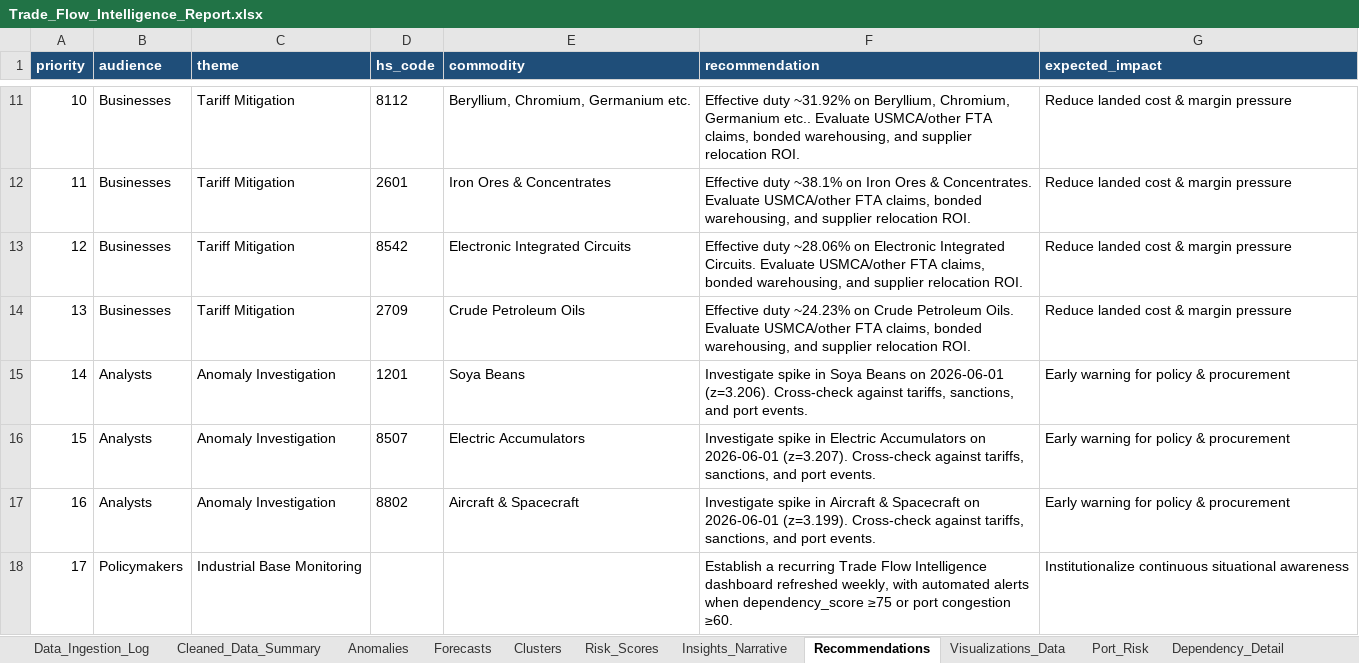
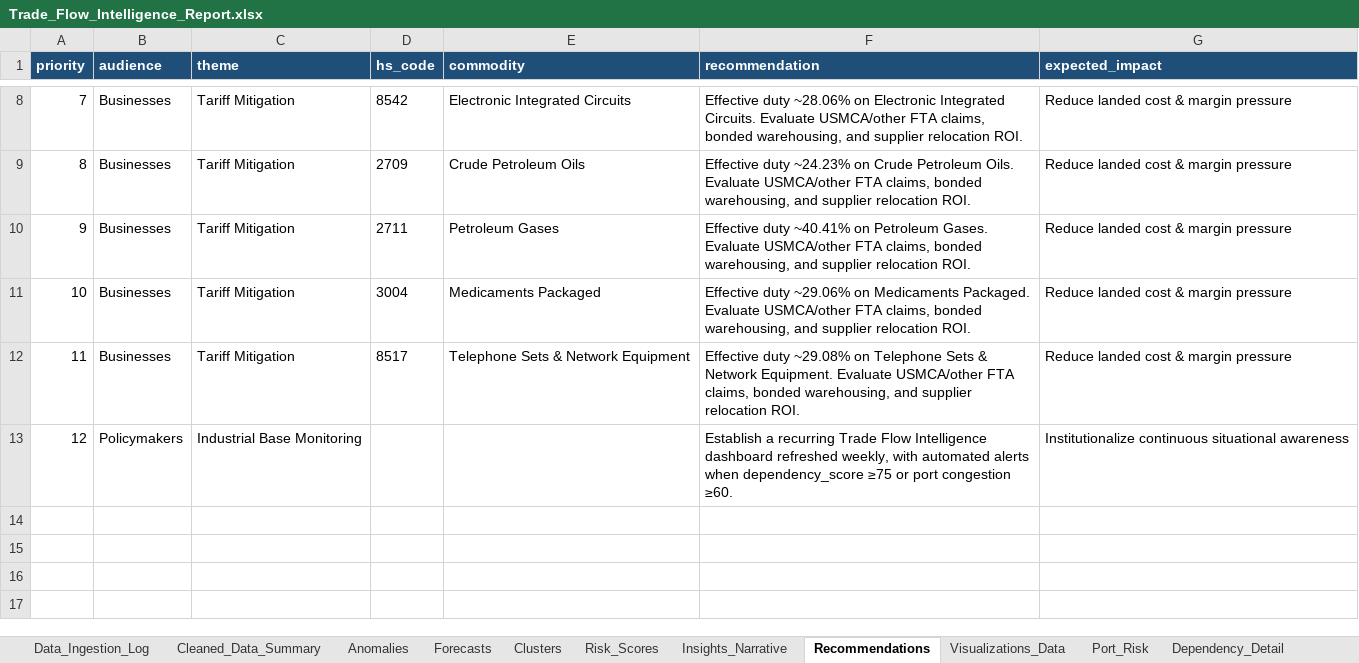
Before and after one commit to urmic111/Trade_Intelligence, an Excel workbook: outputs/Trade_Flow_Intelligence_Report.xlsx, sheet Recommendations, drawn as a sheet; only a part is shown, gaps mark what is left out; values as stored, in another font and other column widths than the file's, no borders; removed rows and columns are numbered as before the commit, all else as after; the diff covers the shown part only; the diff names each change by its address in the sheet, - before the commit and + after, or states it on an @@ line.

```diff
--- a/outputs/Trade_Flow_Intelligence_Report.xlsx (sheet Recommendations)
+++ b/outputs/Trade_Flow_Intelligence_Report.xlsx (sheet Recommendations)
@@ column A (priority) renumbered from row 2 down @@
-row 11: 10 | Businesses | Tariff Mitigation | 8112 | Beryllium, Chromium, Germanium etc. | Effective duty ~31.92% on Beryllium, Chromium, Germanium etc.. Evaluate USMCA/other FTA claims, bonded warehousing, and supplier relocation ROI. | Reduce landed cost & margin pressure
-row 12: 11 | Businesses | Tariff Mitigation | 2601 | Iron Ores & Concentrates | Effective duty ~38.1% on Iron Ores & Concentrates. Evaluate USMCA/other FTA claims, bonded warehousing, and supplier relocation ROI. | Reduce landed cost & margin pressure
-row 15: 14 | Analysts | Anomaly Investigation | 1201 | Soya Beans | Investigate spike in Soya Beans on 2026-06-01 (z=3.206). Cross-check against tariffs, sanctions, and port events. | Early warning for policy & procurement
-row 16: 15 | Analysts | Anomaly Investigation | 8507 | Electric Accumulators | Investigate spike in Electric Accumulators on 2026-06-01 (z=3.207). Cross-check against tariffs, sanctions, and port events. | Early warning for policy & procurement
-row 17: 16 | Analysts | Anomaly Investigation | 8802 | Aircraft & Spacecraft | Investigate spike in Aircraft & Spacecraft on 2026-06-01 (z=3.199). Cross-check against tariffs, sanctions, and port events. | Early warning for policy & procurement
+row 10: 9 | Businesses | Tariff Mitigation | 2711 | Petroleum Gases | Effective duty ~40.41% on Petroleum Gases. Evaluate USMCA/other FTA claims, bonded warehousing, and supplier relocation ROI. | Reduce landed cost & margin pressure
+row 11: 10 | Businesses | Tariff Mitigation | 3004 | Medicaments Packaged | Effective duty ~29.06% on Medicaments Packaged. Evaluate USMCA/other FTA claims, bonded warehousing, and supplier relocation ROI. | Reduce landed cost & margin pressure
+row 12: 11 | Businesses | Tariff Mitigation | 8517 | Telephone Sets & Network Equipment | Effective duty ~29.08% on Telephone Sets & Network Equipment. Evaluate USMCA/other FTA claims, bonded warehousing, and supplier relocation ROI. | Reduce landed cost & margin pressure
```
Also changed, not shown: 1 added row, 4 removed rows and 9 edited cells elsewhere in this sheet, sheet Forecasts, sheet Visualizations_Data, sheet Clusters, sheet Dependency_Detail, sheet Risk_Scores, sheet Anomalies, 3 more sheets, outputs/Trade_Flow_Dashboard.xlsx, 30 other files.
